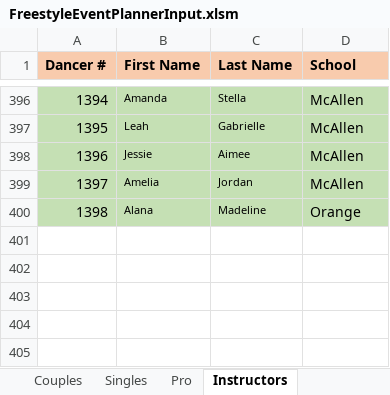
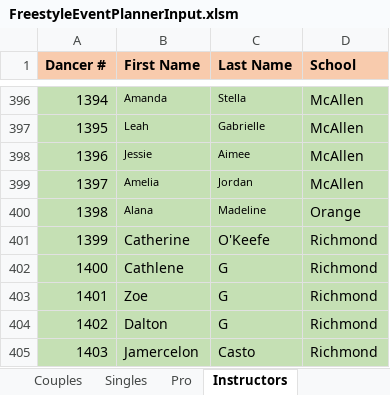
Before and after one commit to Daltiair/FreestylePlanner, an Excel workbook: FreestyleEventPlannerInput.xlsm, sheet Instructors, drawn as a sheet; only a part is shown, gaps mark what is left out; values as stored, in another font and other column widths than the file's, no borders; table styles not drawn; the diff names each change by its address in the sheet, - before the commit and + after, or states it on an @@ line.

```diff
--- a/FreestyleEventPlannerInput.xlsm (sheet Instructors)
+++ b/FreestyleEventPlannerInput.xlsm (sheet Instructors)
+row 401: 1399 | Catherine | O'Keefe | Richmond
+row 402: 1400 | Cathlene | G | Richmond
+row 403: 1401 | Zoe | G | Richmond
+row 404: 1402 | Dalton | G | Richmond
+row 405: 1403 | Jamercelon | Casto | Richmond
```
Also changed, not shown: sheet Singles, sheet Couples, sheet Event Categories, sheet Settings, charts or pictures, 19 other files.
